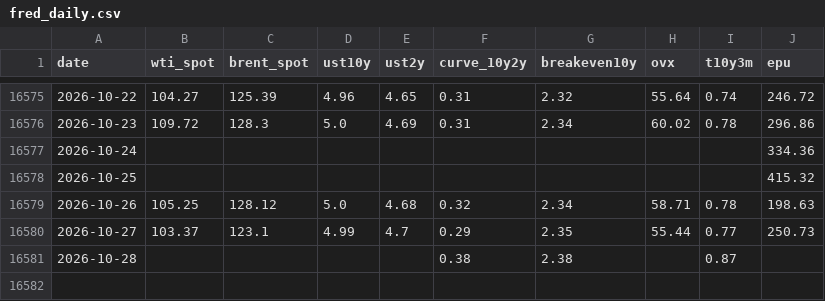
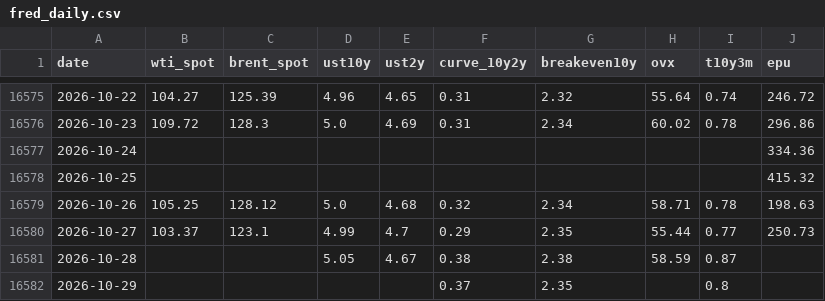
Before and after one commit to YYYJAA/OilForecastQF, a CSV file: Data/raw/fred_daily.csv, drawn as a sheet; only a part is shown, gaps mark what is left out.

```diff
--- a/Data/raw/fred_daily.csv
+++ b/Data/raw/fred_daily.csv
@@ -16580,2 +16580,3 @@ date,wti_spot,brent_spot,ust10y,ust2y,curve_10y2y,breakeven10y,ovx,t10y3m,epu
 2026-10-27,103.37,123.1,4.99,4.7,0.29,2.35,55.44,0.77,250.73
-2026-10-28,,,,,0.38,2.38,,0.87,
+2026-10-28,,,5.05,4.67,0.38,2.38,58.59,0.87,
+2026-10-29,,,,,0.37,2.35,,0.8,
```
Also changed, not shown: Data/raw/weekly_raw.csv, Data/raw/yahoo_extra_daily.csv, 3 other files.
